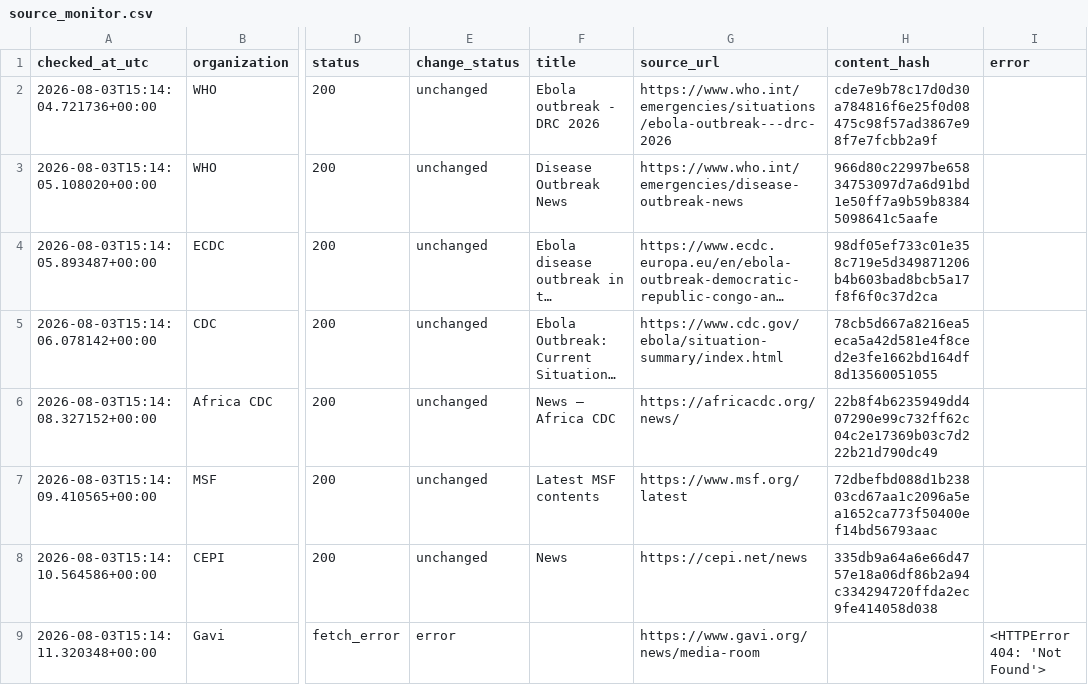
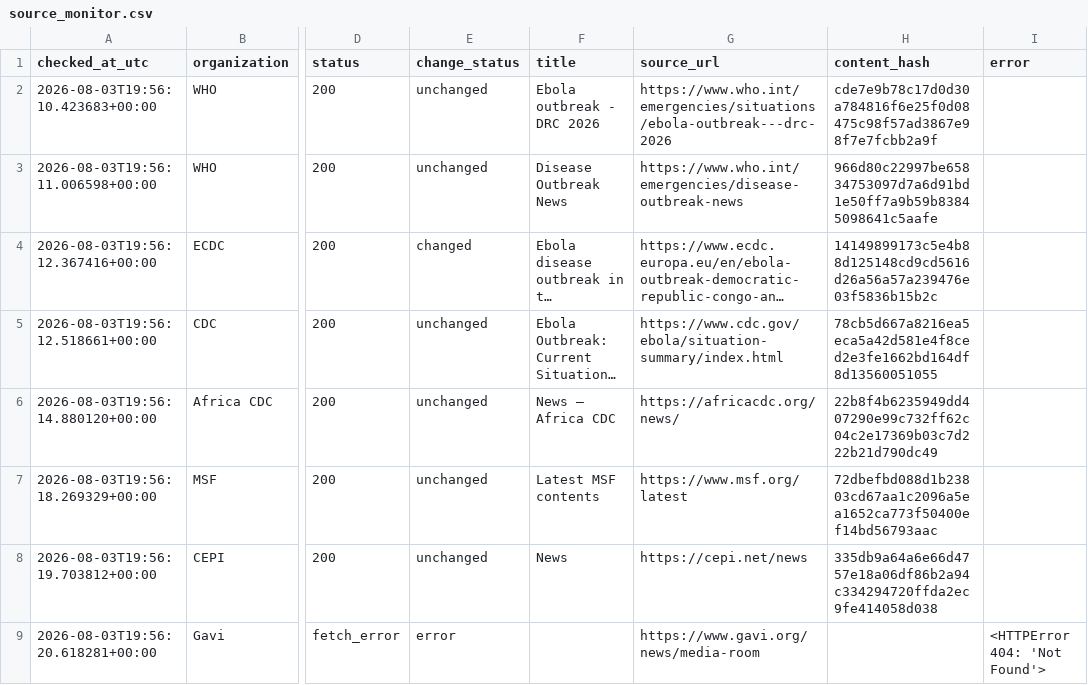
Before and after one commit to mosuzuki/ebola2026, a CSV file: data/processed/source_monitor.csv, drawn as a sheet; only a part is shown, gaps mark what is left out; long unchanged cells end in …; the diff names each change by its address in the sheet, - before the commit and + after, or states it on an @@ line.

```diff
--- a/data/processed/source_monitor.csv
+++ b/data/processed/source_monitor.csv
-A2 (checked_at_utc): 2026-08-03T15:14:04.721736+00:00
+A2 (checked_at_utc): 2026-08-03T19:56:10.423683+00:00
-A3 (checked_at_utc): 2026-08-03T15:14:05.108020+00:00
+A3 (checked_at_utc): 2026-08-03T19:56:11.006598+00:00
-A4 (checked_at_utc): 2026-08-03T15:14:05.893487+00:00
+A4 (checked_at_utc): 2026-08-03T19:56:12.367416+00:00
-E4 (change_status): unchanged
+E4 (change_status): changed
-H4 (content_hash): 98df05ef733c01e358c719e5d349871206b4b603bad8bcb5a17f8f6f0c37d2ca
+H4 (content_hash): 14149899173c5e4b88d125148cd9cd5616d26a56a57a239476e03f5836b15b2c
-A5 (checked_at_utc): 2026-08-03T15:14:06.078142+00:00
+A5 (checked_at_utc): 2026-08-03T19:56:12.518661+00:00
-A6 (checked_at_utc): 2026-08-03T15:14:08.327152+00:00
+A6 (checked_at_utc): 2026-08-03T19:56:14.880120+00:00
-A7 (checked_at_utc): 2026-08-03T15:14:09.410565+00:00
+A7 (checked_at_utc): 2026-08-03T19:56:18.269329+00:00
-A8 (checked_at_utc): 2026-08-03T15:14:10.564586+00:00
+A8 (checked_at_utc): 2026-08-03T19:56:19.703812+00:00
-A9 (checked_at_utc): 2026-08-03T15:14:11.320348+00:00
+A9 (checked_at_utc): 2026-08-03T19:56:20.618281+00:00
```
Also changed, not shown: docs/data/response_tracker.csv, docs/data/source_monitor.csv, 6 other files.
